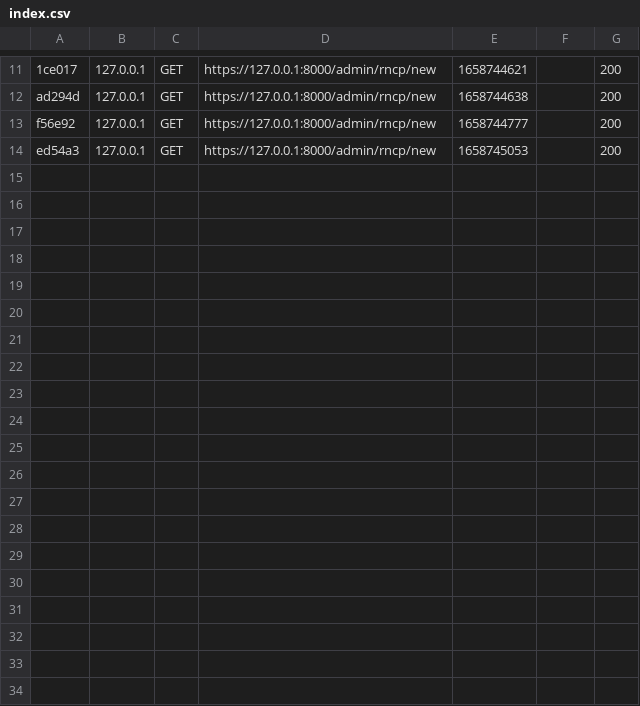
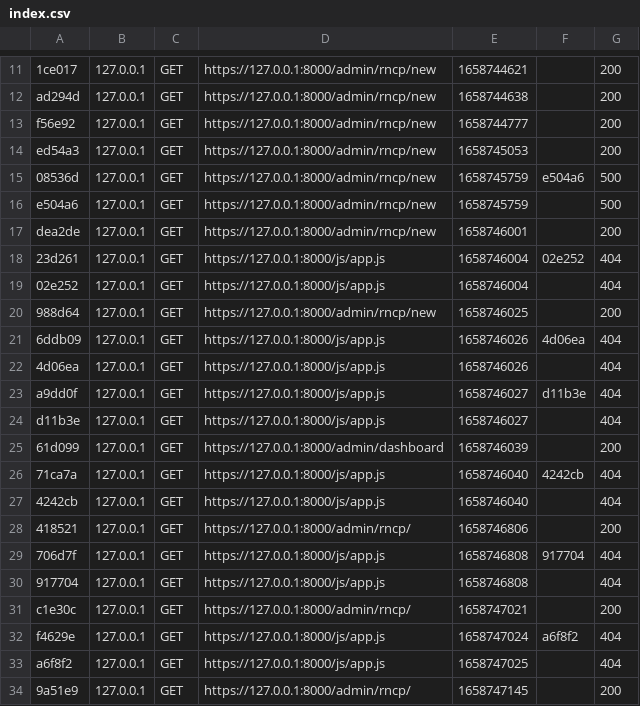
Before and after one commit to stevenJEANPAUL/SR3, a CSV file: var/cache/dev/profiler/index.csv, drawn as a sheet; only a part is shown, gaps mark what is left out; the diff covers the shown part only.

Commit message:
dashboard
dashboard

```diff
--- a/var/cache/dev/profiler/index.csv
+++ b/var/cache/dev/profiler/index.csv
@@ -14 +14,21 @@ f56e92,127.0.0.1,GET,https://127.0.0.1:8000/admin/rncp/new,1658744777,,200
 ed54a3,127.0.0.1,GET,https://127.0.0.1:8000/admin/rncp/new,1658745053,,200
+08536d,127.0.0.1,GET,https://127.0.0.1:8000/admin/rncp/new,1658745759,e504a6,500
+e504a6,127.0.0.1,GET,https://127.0.0.1:8000/admin/rncp/new,1658745759,,500
+dea2de,127.0.0.1,GET,https://127.0.0.1:8000/admin/rncp/new,1658746001,,200
+23d261,127.0.0.1,GET,https://127.0.0.1:8000/js/app.js,1658746004,02e252,404
+02e252,127.0.0.1,GET,https://127.0.0.1:8000/js/app.js,1658746004,,404
+988d64,127.0.0.1,GET,https://127.0.0.1:8000/admin/rncp/new,1658746025,,200
+6ddb09,127.0.0.1,GET,https://127.0.0.1:8000/js/app.js,1658746026,4d06ea,404
+4d06ea,127.0.0.1,GET,https://127.0.0.1:8000/js/app.js,1658746026,,404
+a9dd0f,127.0.0.1,GET,https://127.0.0.1:8000/js/app.js,1658746027,d11b3e,404
+d11b3e,127.0.0.1,GET,https://127.0.0.1:8000/js/app.js,1658746027,,404
+61d099,127.0.0.1,GET,https://127.0.0.1:8000/admin/dashboard,1658746039,,200
+71ca7a,127.0.0.1,GET,https://127.0.0.1:8000/js/app.js,1658746040,4242cb,404
+4242cb,127.0.0.1,GET,https://127.0.0.1:8000/js/app.js,1658746040,,404
+418521,127.0.0.1,GET,https://127.0.0.1:8000/admin/rncp/,1658746806,,200
+706d7f,127.0.0.1,GET,https://127.0.0.1:8000/js/app.js,1658746808,917704,404
+917704,127.0.0.1,GET,https://127.0.0.1:8000/js/app.js,1658746808,,404
+c1e30c,127.0.0.1,GET,https://127.0.0.1:8000/admin/rncp/,1658747021,,200
+f4629e,127.0.0.1,GET,https://127.0.0.1:8000/js/app.js,1658747024,a6f8f2,404
+a6f8f2,127.0.0.1,GET,https://127.0.0.1:8000/js/app.js,1658747025,,404
+9a51e9,127.0.0.1,GET,https://127.0.0.1:8000/admin/rncp/,1658747145,,200
```
Also changed, not shown: 10 added rows elsewhere in this file, 21 other files.
